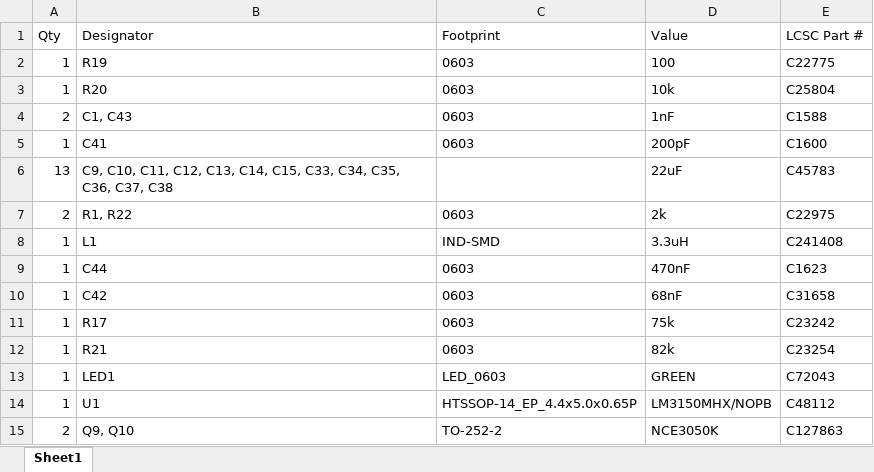
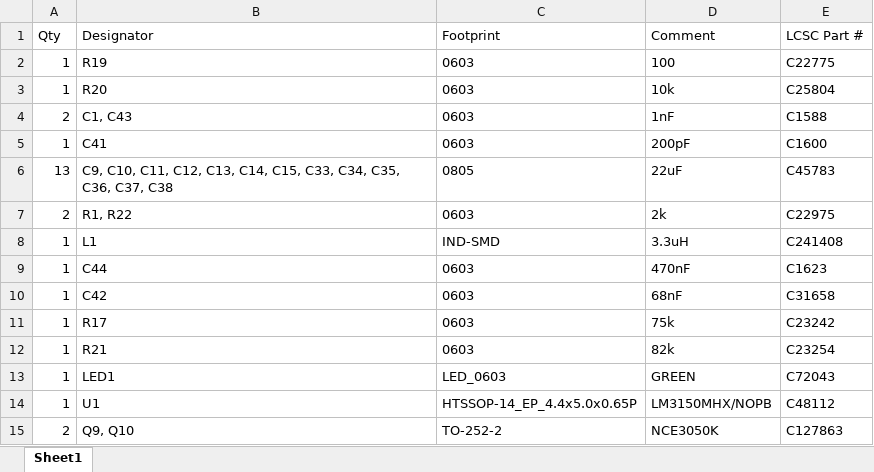
Before and after one commit to red-scorp/DC-DC, an Excel workbook: cam/DCDC-12V5V5A_2021-08-30-BoM.xlsx, sheet Sheet1, drawn as a sheet; values as stored, in another font and other column widths than the file's, no borders; table styles not drawn; the diff names each change by its address in the sheet, - before the commit and + after, or states it on an @@ line.

Commit message:
Fixed 5V board BoM.

```diff
--- a/cam/DCDC-12V5V5A_2021-08-30-BoM.xlsx (sheet Sheet1)
+++ b/cam/DCDC-12V5V5A_2021-08-30-BoM.xlsx (sheet Sheet1)
-D1: Value
+D1: Comment
-C6 (Footprint): (empty)
+C6 (Footprint): 0805
```
